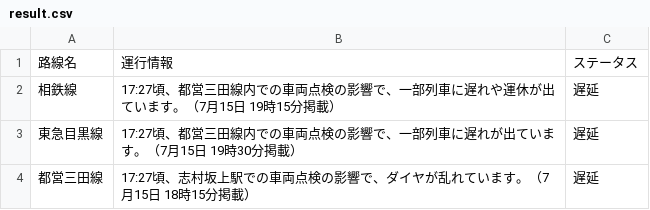
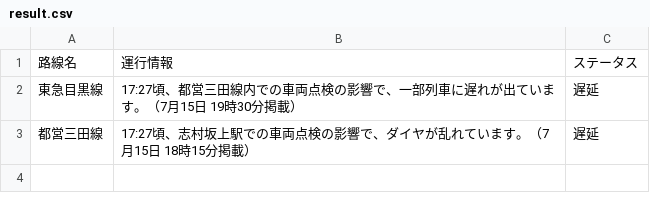
Before and after one commit to TakaoSenrioka/TrainViewHazama, a CSV file: public/result.csv, drawn as a sheet; the diff names each change by its address in the sheet, - before the commit and + after, or states it on an @@ line.

```diff
--- a/public/result.csv
+++ b/public/result.csv
-row 2: 相鉄線 | 17:27頃、都営三田線内での車両点検の影響で、一部列車に遅れや運休が出ています。（7月15日 19時15分掲載） | 遅延
```
Also changed, not shown: 1 other file.
